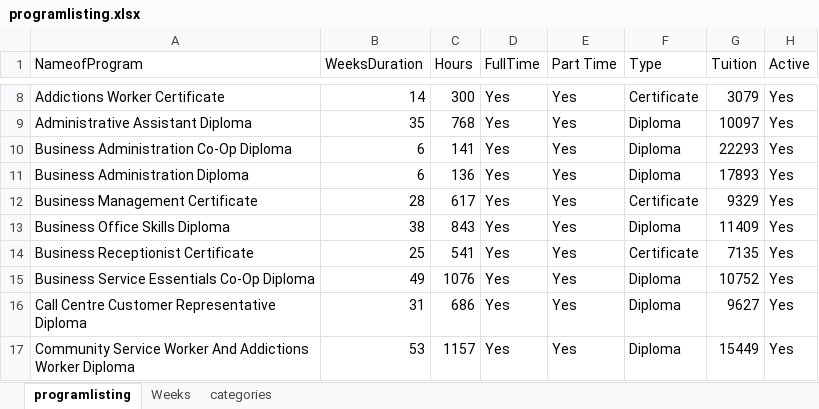
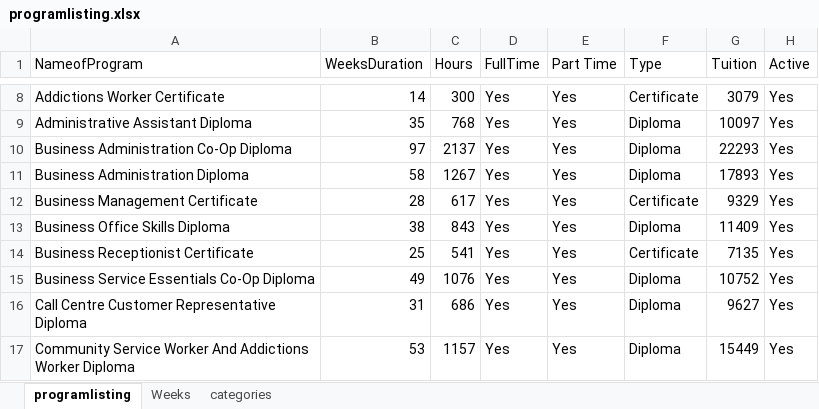
Before and after one commit to Academy-of-Learning-Career-College/aolccbc.com, an Excel workbook: static/programlisting.xlsx, sheet programlisting, drawn as a sheet; only a part is shown, gaps mark what is left out; values as stored, in another font and other column widths than the file's, no borders; the diff names each change by its address in the sheet, - before the commit and + after, or states it on an @@ line.

Commit message:
fix hours for business admin

```diff
--- a/static/programlisting.xlsx (sheet programlisting)
+++ b/static/programlisting.xlsx (sheet programlisting)
-B10 (WeeksDuration): 6
+B10 (WeeksDuration): 97
-C10 (Hours): 141
+C10 (Hours): 2137
-B11 (WeeksDuration): 6
+B11 (WeeksDuration): 58
-C11 (Hours): 136
+C11 (Hours): 1267
```
Also changed, not shown: 3 other files.
